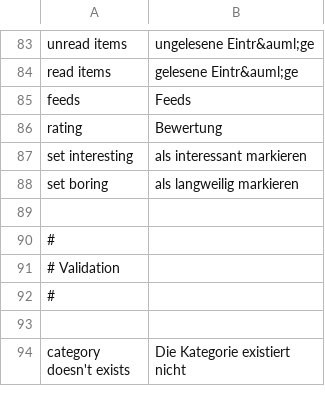
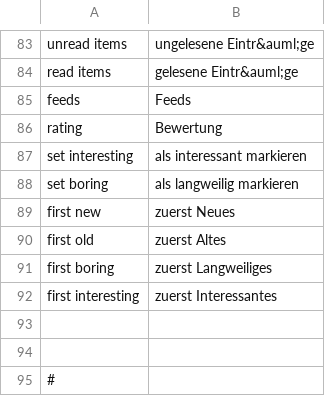
Before and after one commit to tel8618217223380/rsslounge, a CSV file: application/locale/de/default.csv, drawn as a sheet; only a part is shown, gaps mark what is left out; the shorter side is filled out with more unchanged rows.

```diff
--- a/application/locale/de/default.csv
+++ b/application/locale/de/default.csv
@@ -88,2 +88,7 @@ set interesting|als interessant markieren
 set boring|als langweilig markieren
+first new|zuerst Neues
+first old|zuerst Altes
+first boring|zuerst Langweiliges
+first interesting|zuerst Interessantes
+
 
```
Also changed, not shown: 15 other files.
